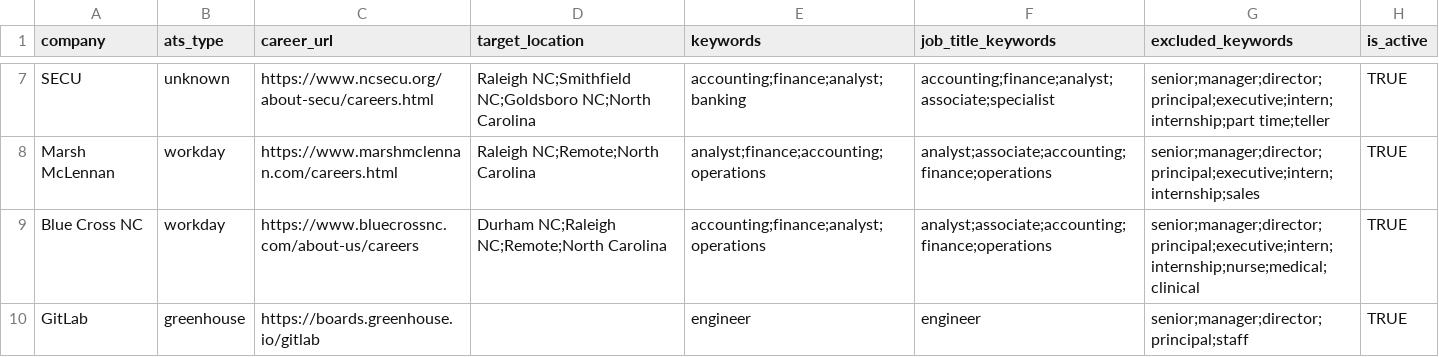
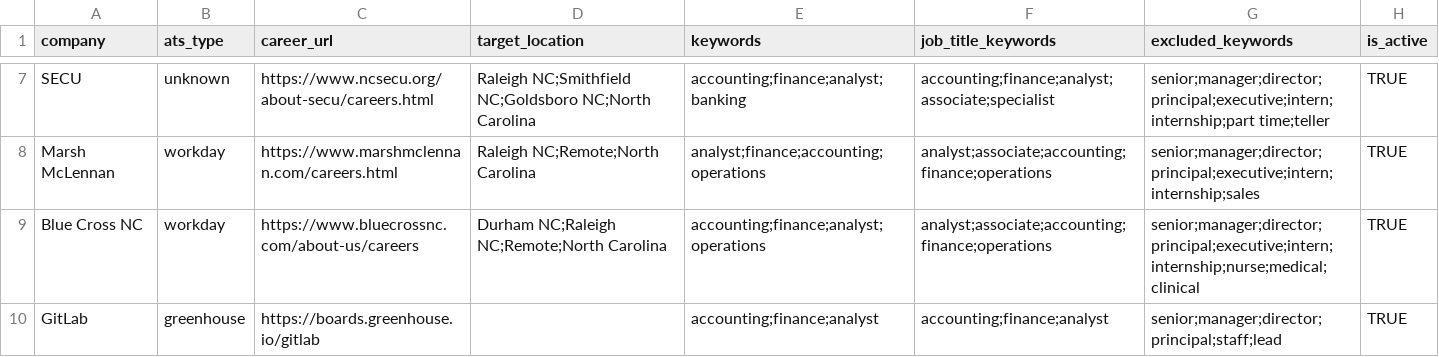
Before and after one commit to nepounds/CareerSignal, a CSV file: config/company_config.csv, drawn as a sheet; only a part is shown, gaps mark what is left out.

```diff
--- a/config/company_config.csv
+++ b/config/company_config.csv
@@ -9,2 +9,2 @@ Marsh McLennan,workday,https://www.marshmclennan.com/careers.html,"Raleigh NC;Re
 Blue Cross NC,workday,https://www.bluecrossnc.com/about-us/careers,"Durham NC;Raleigh NC;Remote;North Carolina","accounting;finance;analyst;operations","analyst;associate;accounting;finance;operations","senior;manager;director;principal;executive;intern;internship;nurse;medical;clinical",TRUE
-GitLab,greenhouse,https://boards.greenhouse.io/gitlab,,engineer,engineer,senior;manager;director;principal;staff,TRUE
+GitLab,greenhouse,https://boards.greenhouse.io/gitlab,,accounting;finance;analyst,accounting;finance;analyst,senior;manager;director;principal;staff;lead,TRUE
```
Also changed, not shown: 1 other file.
